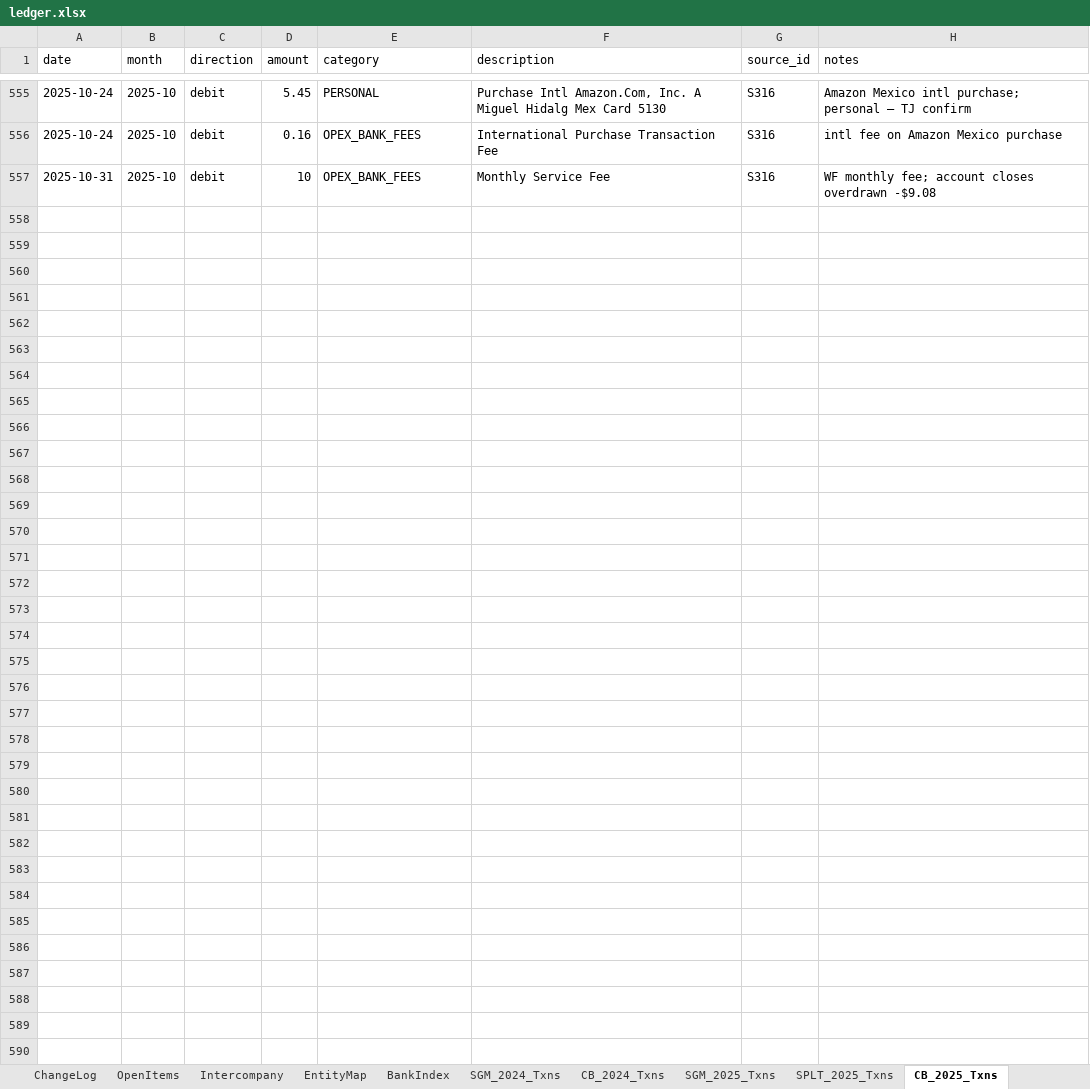
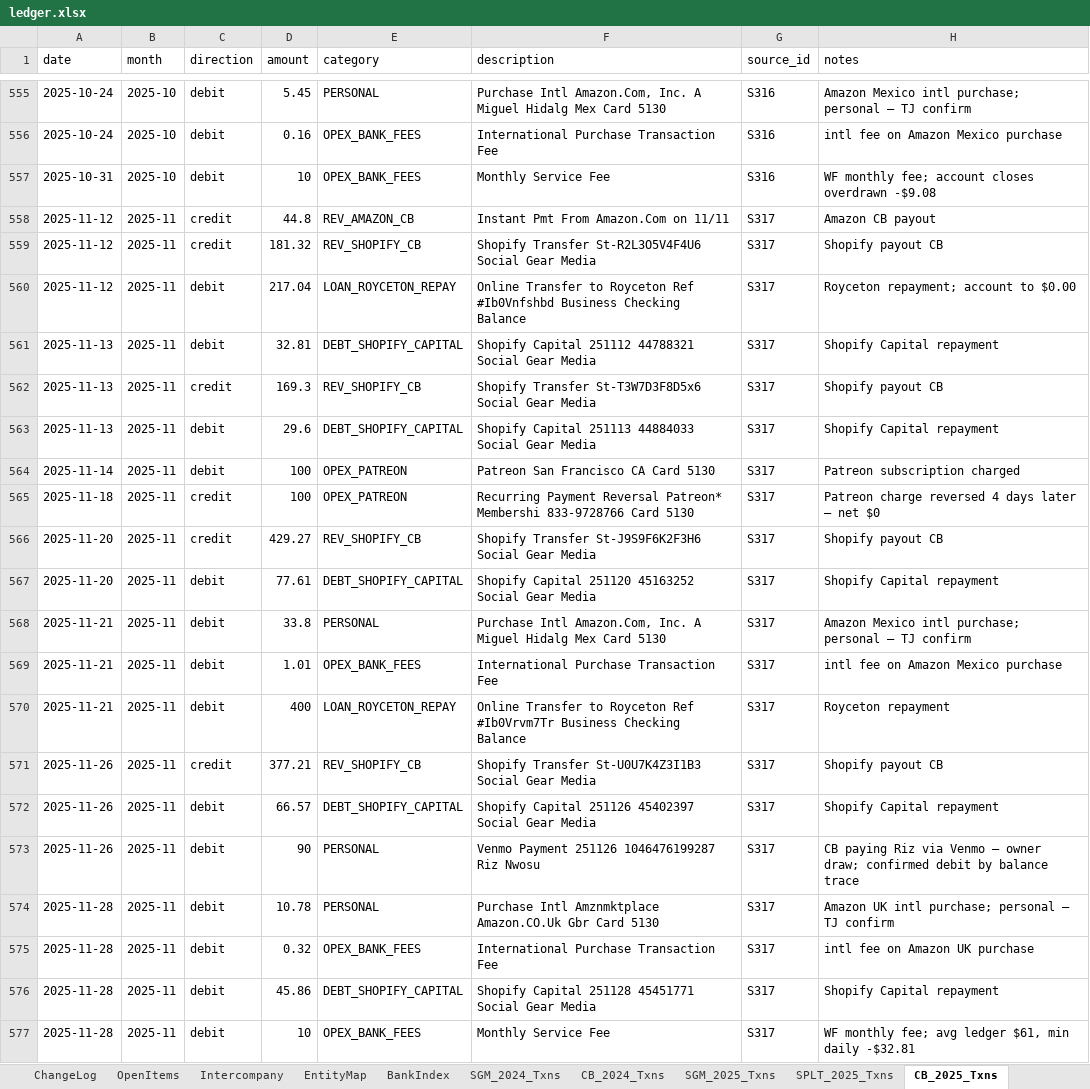
Before and after one commit to ArizeNwosu/StoneSupplyCo, an Excel workbook: Downloads/Splitflask-Financials/ledger.xlsx, sheet CB_2025_Txns, drawn as a sheet; only a part is shown, gaps mark what is left out; values as stored, in another font and other column widths than the file's, no borders; the diff names each change by its address in the sheet, - before the commit and + after, or states it on an @@ line.

Commit message:
CB 2025 Nov (S317) — 20 txns, cr $1,301.90, dr $1,115.40, close $177.42 PASS

```diff
--- a/Downloads/Splitflask-Financials/ledger.xlsx (sheet CB_2025_Txns)
+++ b/Downloads/Splitflask-Financials/ledger.xlsx (sheet CB_2025_Txns)
+row 558: 2025-11-12 | 2025-11 | credit | 44.8 | REV_AMAZON_CB | Instant Pmt From Amazon.Com on 11/11 | S317 | Amazon CB payout
+row 559: 2025-11-12 | 2025-11 | credit | 181.32 | REV_SHOPIFY_CB | Shopify Transfer St-R2L3O5V4F4U6 Social Gear Media | S317 | Shopify payout CB
+row 560: 2025-11-12 | 2025-11 | debit | 217.04 | LOAN_ROYCETON_REPAY | Online Transfer to Royceton Ref #Ib0Vnfshbd Business Checking Balance | S317 | Royceton repayment; account to $0.00
+row 561: 2025-11-13 | 2025-11 | debit | 32.81 | DEBT_SHOPIFY_CAPITAL | Shopify Capital 251112 44788321 Social Gear Media | S317 | Shopify Capital repayment
+row 562: 2025-11-13 | 2025-11 | credit | 169.3 | REV_SHOPIFY_CB | Shopify Transfer St-T3W7D3F8D5x6 Social Gear Media | S317 | Shopify payout CB
+row 563: 2025-11-13 | 2025-11 | debit | 29.6 | DEBT_SHOPIFY_CAPITAL | Shopify Capital 251113 44884033 Social Gear Media | S317 | Shopify Capital repayment
+row 564: 2025-11-14 | 2025-11 | debit | 100 | OPEX_PATREON | Patreon San Francisco CA Card 5130 | S317 | Patreon subscription charged
+row 565: 2025-11-18 | 2025-11 | credit | 100 | OPEX_PATREON | Recurring Payment Reversal Patreon* Membershi 833-9728766 Card 5130 | S317 | Patreon charge reversed 4 days later — net $0
+row 566: 2025-11-20 | 2025-11 | credit | 429.27 | REV_SHOPIFY_CB | Shopify Transfer St-J9S9F6K2F3H6 Social Gear Media | S317 | Shopify payout CB
+row 567: 2025-11-20 | 2025-11 | debit | 77.61 | DEBT_SHOPIFY_CAPITAL | Shopify Capital 251120 45163252 Social Gear Media | S317 | Shopify Capital repayment
+row 568: 2025-11-21 | 2025-11 | debit | 33.8 | PERSONAL | Purchase Intl Amazon.Com, Inc. A Miguel Hidalg Mex Card 5130 | S317 | Amazon Mexico intl purchase; personal — TJ confirm
+row 569: 2025-11-21 | 2025-11 | debit | 1.01 | OPEX_BANK_FEES | International Purchase Transaction Fee | S317 | intl fee on Amazon Mexico purchase
+row 570: 2025-11-21 | 2025-11 | debit | 400 | LOAN_ROYCETON_REPAY | Online Transfer to Royceton Ref #Ib0Vrvm7Tr Business Checking Balance | S317 | Royceton repayment
+row 571: 2025-11-26 | 2025-11 | credit | 377.21 | REV_SHOPIFY_CB | Shopify Transfer St-U0U7K4Z3I1B3 Social Gear Media | S317 | Shopify payout CB
+row 572: 2025-11-26 | 2025-11 | debit | 66.57 | DEBT_SHOPIFY_CAPITAL | Shopify Capital 251126 45402397 Social Gear Media | S317 | Shopify Capital repayment
+row 573: 2025-11-26 | 2025-11 | debit | 90 | PERSONAL | Venmo Payment 251126 1046476199287 Riz Nwosu | S317 | CB paying Riz via Venmo — owner draw; confirmed debit by balance trace
+row 574: 2025-11-28 | 2025-11 | debit | 10.78 | PERSONAL | Purchase Intl Amznmktplace Amazon.CO.Uk Gbr Card 5130 | S317 | Amazon UK intl purchase; personal — TJ confirm
+row 575: 2025-11-28 | 2025-11 | debit | 0.32 | OPEX_BANK_FEES | International Purchase Transaction Fee | S317 | intl fee on Amazon UK purchase
+row 576: 2025-11-28 | 2025-11 | debit | 45.86 | DEBT_SHOPIFY_CAPITAL | Shopify Capital 251128 45451771 Social Gear Media | S317 | Shopify Capital repayment
+row 577: 2025-11-28 | 2025-11 | debit | 10 | OPEX_BANK_FEES | Monthly Service Fee | S317 | WF monthly fee; avg ledger $61, min daily -$32.81
```
